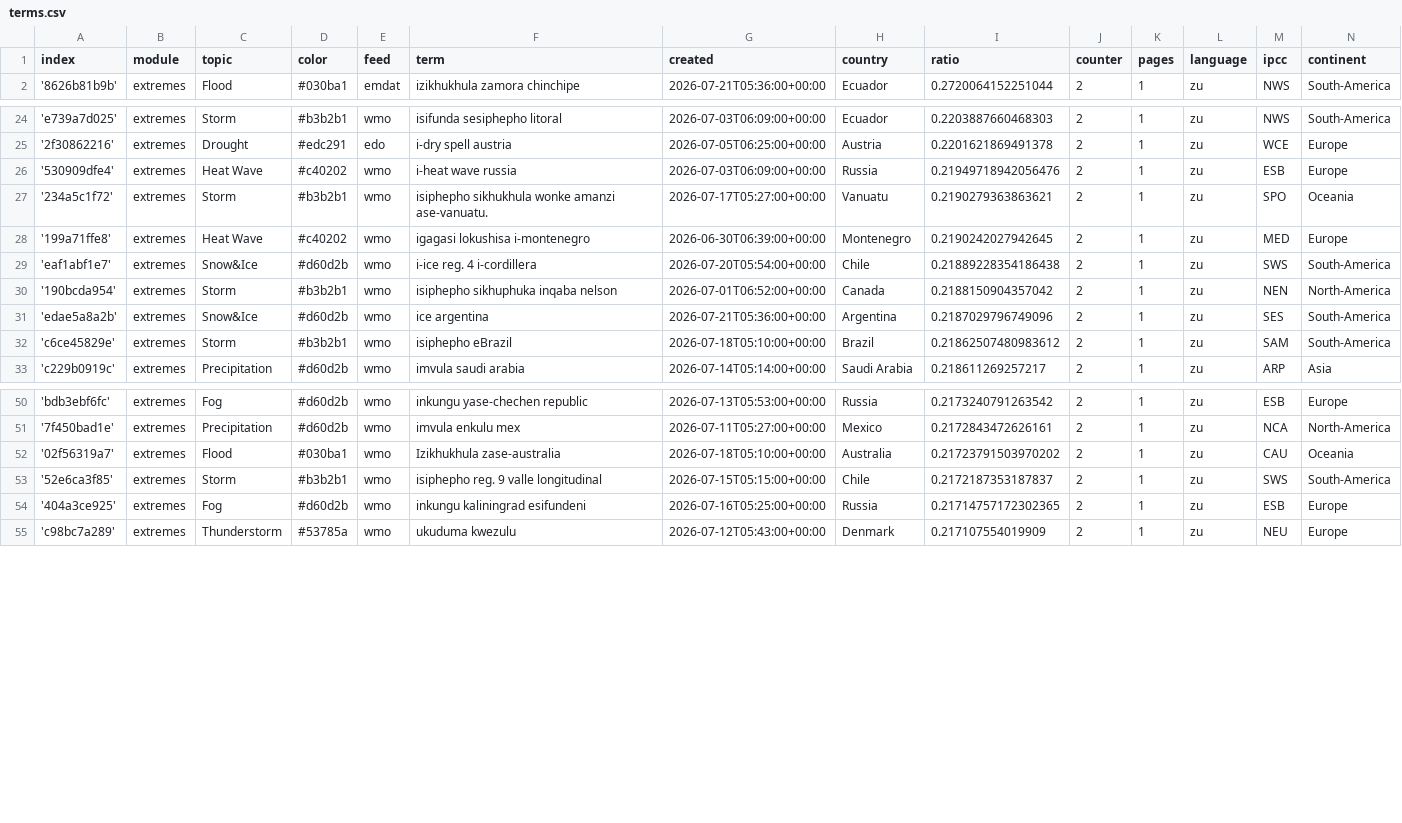
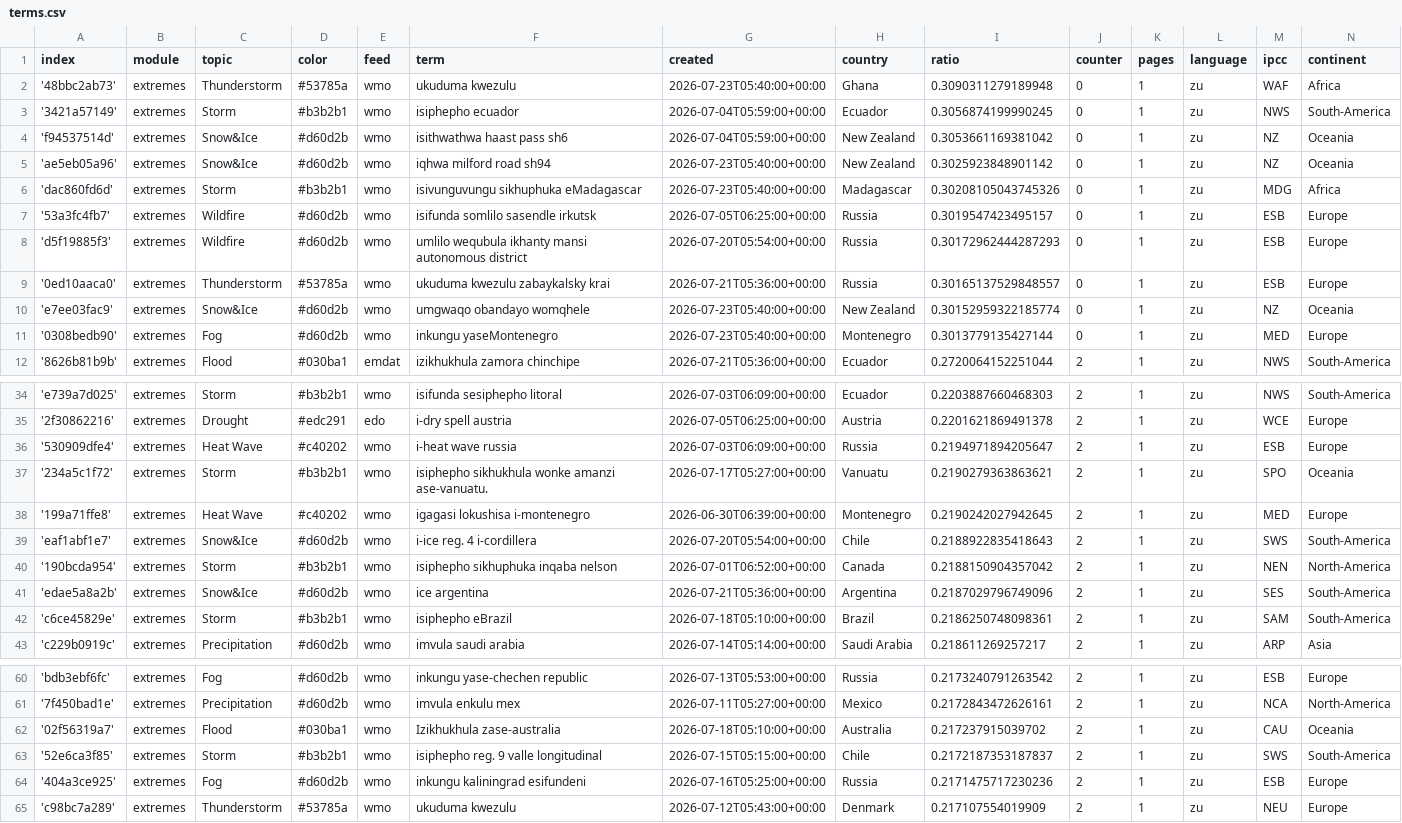
Before and after one commit to friedhumb-news/zuluExtremes, a CSV file: terms.csv, drawn as a sheet; only a part is shown, gaps mark what is left out; the diff covers the shown part only.

Commit message:
Commit from GitHub Actions (import:0.0)

```diff
--- a/terms.csv
+++ b/terms.csv
@@ -1,2 +1,12 @@
 index,module,topic,color,feed,term,created,country,ratio,counter,pages,language,ipcc,continent
+'48bbc2ab73',extremes,Thunderstorm,#53785a,wmo,ukuduma kwezulu,2026-07-23T05:40:00+00:00,Ghana,0.3090311279189948,0,1,zu,WAF,Africa
+'3421a57149',extremes,Storm,#b3b2b1,wmo,isiphepho ecuador,2026-07-04T05:59:00+00:00,Ecuador,0.3056874199990245,0,1,zu,NWS,South-America
+'f94537514d',extremes,Snow&Ice,#d60d2b,wmo,isithwathwa haast pass sh6,2026-07-04T05:59:00+00:00,New Zealand,0.3053661169381042,0,1,zu,NZ,Oceania
+'ae5eb05a96',extremes,Snow&Ice,#d60d2b,wmo,iqhwa milford road sh94,2026-07-23T05:40:00+00:00,New Zealand,0.3025923848901142,0,1,zu,NZ,Oceania
+'dac860fd6d',extremes,Storm,#b3b2b1,wmo,isivunguvungu sikhuphuka eMadagascar,2026-07-23T05:40:00+00:00,Madagascar,0.30208105043745326,0,1,zu,MDG,Africa
+'53a3fc4fb7',extremes,Wildfire,#d60d2b,wmo,isifunda somlilo sasendle irkutsk,2026-07-05T06:25:00+00:00,Russia,0.3019547423495157,0,1,zu,ESB,Europe
+'d5f19885f3',extremes,Wildfire,#d60d2b,wmo,umlilo wequbula ikhanty mansi autonomous district,2026-07-20T05:54:00+00:00,Russia,0.30172962444287293,0,1,zu,ESB,Europe
+'0ed10aaca0',extremes,Thunderstorm,#53785a,wmo,ukuduma kwezulu zabaykalsky krai,2026-07-21T05:36:00+00:00,Russia,0.30165137529848557,0,1,zu,ESB,Europe
+'e7ee03fac9',extremes,Snow&Ice,#d60d2b,wmo,umgwaqo obandayo womqhele,2026-07-23T05:40:00+00:00,New Zealand,0.30152959322185774,0,1,zu,NZ,Oceania
+'0308bedb90',extremes,Fog,#d60d2b,wmo,inkungu yaseMontenegro,2026-07-23T05:40:00+00:00,Montenegro,0.3013779135427144,0,1,zu,MED,Europe
 '8626b81b9b',extremes,Flood,#030ba1,emdat,izikhukhula zamora chinchipe,2026-07-21T05:36:00+00:00,Ecuador,0.2720064152251044,2,1,zu,NWS,South-America
@@ -25,9 +35,9 @@ index,module,topic,color,feed,term,created,country,ratio,counter,pages,language,
 '2f30862216',extremes,Drought,#edc291,edo,i-dry spell austria,2026-07-05T06:25:00+00:00,Austria,0.2201621869491378,2,1,zu,WCE,Europe
-'530909dfe4',extremes,Heat Wave,#c40202,wmo,i-heat wave russia,2026-07-03T06:09:00+00:00,Russia,0.21949718942056476,2,1,zu,ESB,Europe
+'530909dfe4',extremes,Heat Wave,#c40202,wmo,i-heat wave russia,2026-07-03T06:09:00+00:00,Russia,0.2194971894205647,2,1,zu,ESB,Europe
 '234a5c1f72',extremes,Storm,#b3b2b1,wmo,isiphepho sikhukhula wonke amanzi ase-vanuatu.,2026-07-17T05:27:00+00:00,Vanuatu,0.2190279363863621,2,1,zu,SPO,Oceania
 '199a71ffe8',extremes,Heat Wave,#c40202,wmo,igagasi lokushisa i-montenegro,2026-06-30T06:39:00+00:00,Montenegro,0.2190242027942645,2,1,zu,MED,Europe
-'eaf1abf1e7',extremes,Snow&Ice,#d60d2b,wmo,i-ice reg. 4 i-cordillera,2026-07-20T05:54:00+00:00,Chile,0.21889228354186438,2,1,zu,SWS,South-America
+'eaf1abf1e7',extremes,Snow&Ice,#d60d2b,wmo,i-ice reg. 4 i-cordillera,2026-07-20T05:54:00+00:00,Chile,0.2188922835418643,2,1,zu,SWS,South-America
 '190bcda954',extremes,Storm,#b3b2b1,wmo,isiphepho sikhuphuka inqaba nelson,2026-07-01T06:52:00+00:00,Canada,0.2188150904357042,2,1,zu,NEN,North-America
 'edae5a8a2b',extremes,Snow&Ice,#d60d2b,wmo,ice argentina,2026-07-21T05:36:00+00:00,Argentina,0.2187029796749096,2,1,zu,SES,South-America
-'c6ce45829e',extremes,Storm,#b3b2b1,wmo,isiphepho eBrazil,2026-07-18T05:10:00+00:00,Brazil,0.21862507480983612,2,1,zu,SAM,South-America
+'c6ce45829e',extremes,Storm,#b3b2b1,wmo,isiphepho eBrazil,2026-07-18T05:10:00+00:00,Brazil,0.2186250748098361,2,1,zu,SAM,South-America
 'c229b0919c',extremes,Precipitation,#d60d2b,wmo,imvula saudi arabia,2026-07-14T05:14:00+00:00,Saudi Arabia,0.218611269257217,2,1,zu,ARP,Asia
@@ -51,5 +61,5 @@ index,module,topic,color,feed,term,created,country,ratio,counter,pages,language,
 '7f450bad1e',extremes,Precipitation,#d60d2b,wmo,imvula enkulu mex,2026-07-11T05:27:00+00:00,Mexico,0.2172843472626161,2,1,zu,NCA,North-America
-'02f56319a7',extremes,Flood,#030ba1,wmo,Izikhukhula zase-australia,2026-07-18T05:10:00+00:00,Australia,0.21723791503970202,2,1,zu,CAU,Oceania
+'02f56319a7',extremes,Flood,#030ba1,wmo,Izikhukhula zase-australia,2026-07-18T05:10:00+00:00,Australia,0.217237915039702,2,1,zu,CAU,Oceania
 '52e6ca3f85',extremes,Storm,#b3b2b1,wmo,isiphepho reg. 9 valle longitudinal,2026-07-15T05:15:00+00:00,Chile,0.2172187353187837,2,1,zu,SWS,South-America
-'404a3ce925',extremes,Fog,#d60d2b,wmo,inkungu kaliningrad esifundeni,2026-07-16T05:25:00+00:00,Russia,0.21714757172302365,2,1,zu,ESB,Europe
+'404a3ce925',extremes,Fog,#d60d2b,wmo,inkungu kaliningrad esifundeni,2026-07-16T05:25:00+00:00,Russia,0.2171475717230236,2,1,zu,ESB,Europe
 'c98bc7a289',extremes,Thunderstorm,#53785a,wmo,ukuduma kwezulu,2026-07-12T05:43:00+00:00,Denmark,0.217107554019909,2,1,zu,NEU,Europe
```
Also changed, not shown: 7 edited cells elsewhere in this file.
